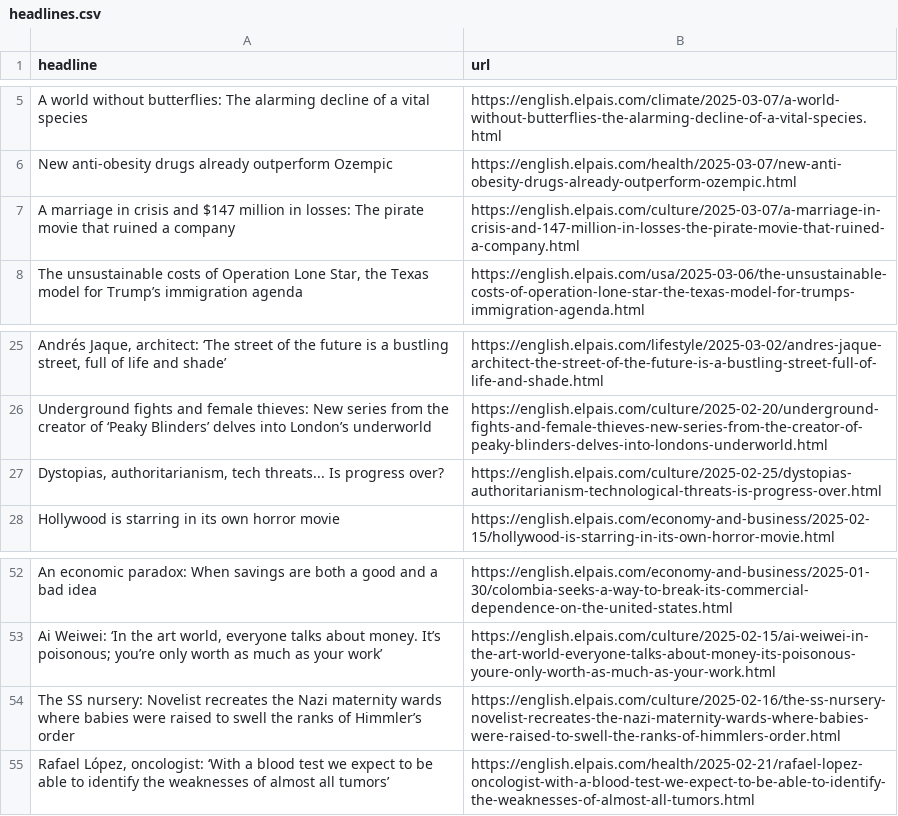
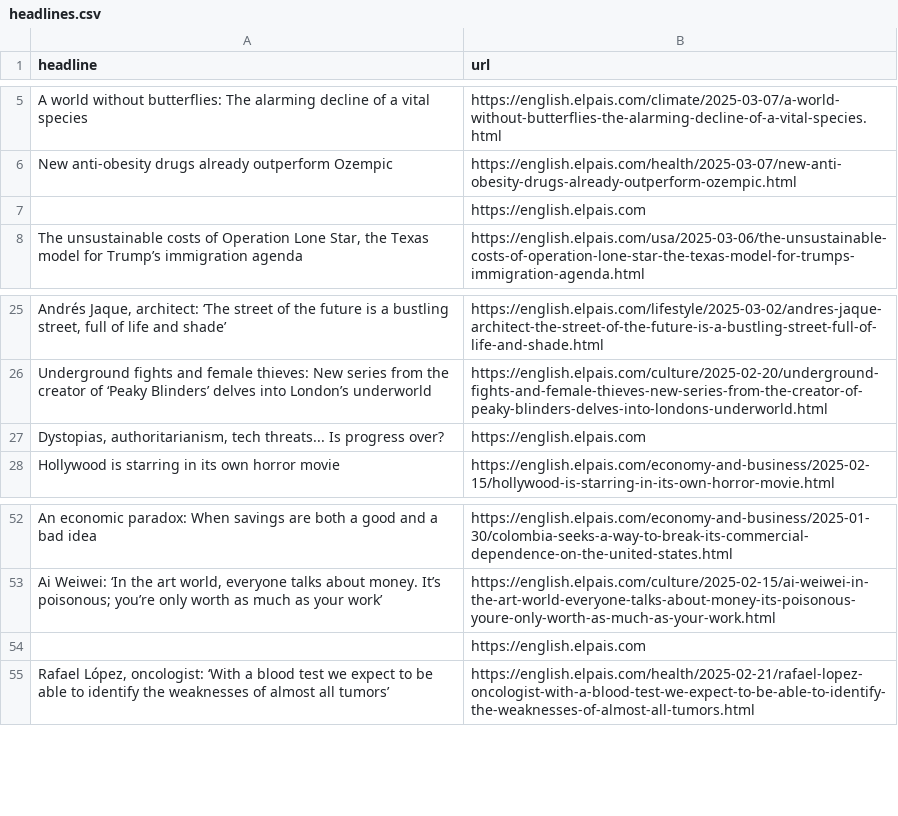
Before and after one commit to cmgsalazar/el-pais-autoscraper, a CSV file: headlines.csv, drawn as a sheet; only a part is shown, gaps mark what is left out; removed rows and columns are numbered as before the commit, all else as after; the diff names each change by its address in the sheet, - before the commit and + after, or states it on an @@ line.

```diff
--- a/headlines.csv
+++ b/headlines.csv
-row 7: A marriage in crisis and $147 million in losses: The pirate movie that ruined a company | https://english.elpais.com/culture/2025-03-07/a-marriage-in-crisis-and-147-million-in-losses-the-pirate-movie-that-ruined-a-company.html
+row 7:  | https://english.elpais.com
-B27 (url): https://english.elpais.com/culture/2025-02-25/dystopias-authoritarianism-technological-threats-is-progress-over.html
+B27 (url): https://english.elpais.com
-row 54: The SS nursery: Novelist recreates the Nazi maternity wards where babies were raised to swell the ranks of Himmler’s order | https://english.elpais.com/culture/2025-02-16/the-ss-nursery-novelist-recreates-the-nazi-maternity-wards-where-babies-were-raised-to-swell-the-ranks-of-himmlers-order.html
+row 54:  | https://english.elpais.com
```
